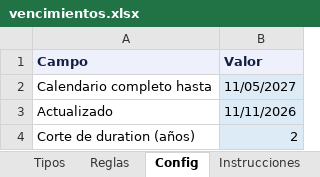
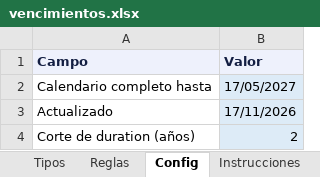
Before and after one commit to mfriedB/fondos, an Excel workbook: vencimientos.xlsx, sheet Config, drawn as a sheet; values as stored, in another font and other column widths than the file's, no borders; the diff names each change by its address in the sheet, - before the commit and + after, or states it on an @@ line.

```diff
--- a/vencimientos.xlsx (sheet Config)
+++ b/vencimientos.xlsx (sheet Config)
-B2 (Valor): 11/05/2027
+B2 (Valor): 17/05/2027
-B3 (Valor): 11/11/2026
+B3 (Valor): 17/11/2026
```
Also changed, not shown: sheet Calendario, sheet Instrucciones.
